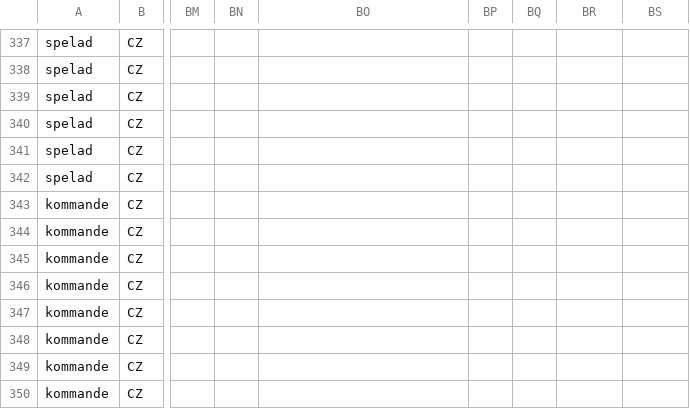
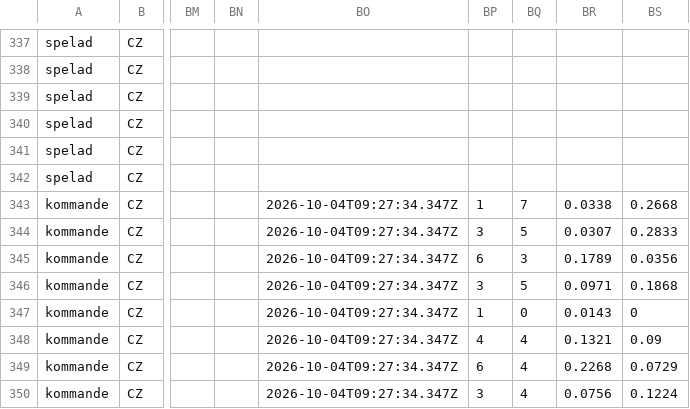
Before and after one commit to DanneE86/newBetting, a CSV file: data/matcher/CZ.csv, drawn as a sheet; only a part is shown, gaps mark what is left out; the diff covers the shown part only; the diff names each change by its address in the sheet, - before the commit and + after, or states it on an @@ line.

```diff
--- a/data/matcher/CZ.csv
+++ b/data/matcher/CZ.csv
-BO343:BO350: (empty)
+BO343:BO350: 2026-10-04T09:27:34.347Z
-BP343: (empty)
+BP343: 1
-BQ343: (empty)
+BQ343: 7
-BR343: (empty)
+BR343: 0.0338
-BS343: (empty)
+BS343: 0.2668
-BP344: (empty)
+BP344: 3
-BQ344: (empty)
+BQ344: 5
-BR344: (empty)
+BR344: 0.0307
-BS344: (empty)
+BS344: 0.2833
-BP345: (empty)
+BP345: 6
-BQ345: (empty)
+BQ345: 3
-BR345: (empty)
+BR345: 0.1789
-BS345: (empty)
+BS345: 0.0356
-BP346: (empty)
+BP346: 3
-BQ346: (empty)
+BQ346: 5
-BR346: (empty)
+BR346: 0.0971
-BS346: (empty)
+BS346: 0.1868
-BP347: (empty)
+BP347: 1
-BQ347: (empty)
+BQ347: 0
-BR347: (empty)
+BR347: 0.0143
-BS347: (empty)
+BS347: 0
-BP348: (empty)
+BP348: 4
-BQ348:BQ350: (empty)
+BQ348:BQ350: 4
-BR348: (empty)
+BR348: 0.1321
-BS348: (empty)
+BS348: 0.09
-BP349: (empty)
+BP349: 6
-BR349: (empty)
+BR349: 0.2268
-BS349: (empty)
+BS349: 0.0729
-BP350: (empty)
+BP350: 3
-BR350: (empty)
+BR350: 0.0756
-BS350: (empty)
+BS350: 0.1224
```
Also changed, not shown: 90 edited cells elsewhere in this file, data/matcher/CL.csv, data/matcher/ECL.csv, 51 other files.
